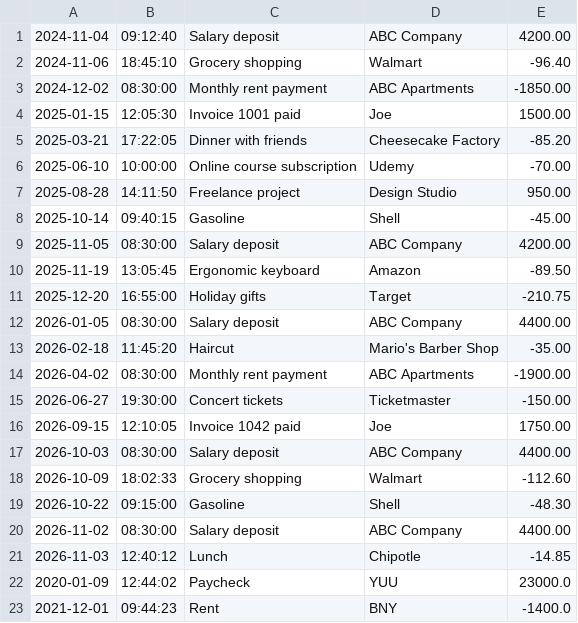
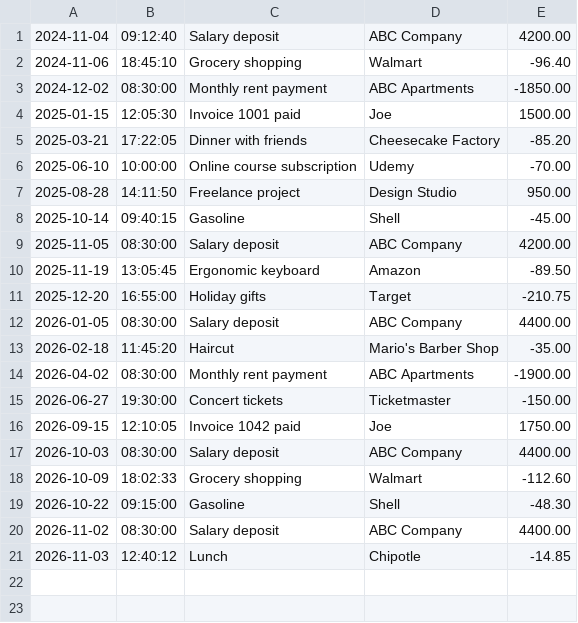
Before and after one commit to Latelw/account-ledger, a CSV file: transactions.csv, drawn as a sheet; the diff names each change by its address in the sheet, - before the commit and + after, or states it on an @@ line.

```diff
--- a/transactions.csv
+++ b/transactions.csv
-row 22: 2020-01-09 | 12:44:02 | Paycheck | YUU | 23000.0
-row 23: 2021-12-01 | 09:44:23 | Rent | BNY | -1400.0
```
Also changed, not shown: 1 other file.
